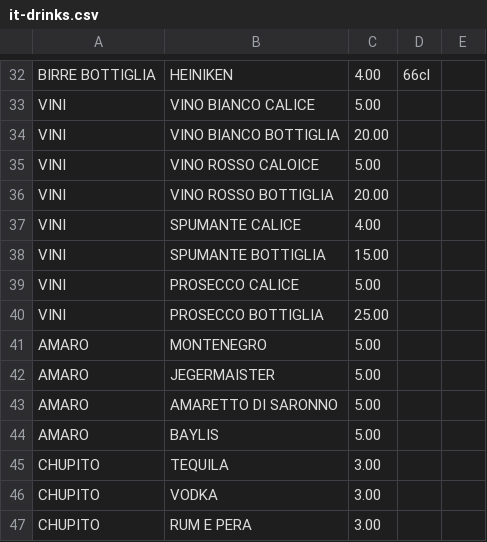
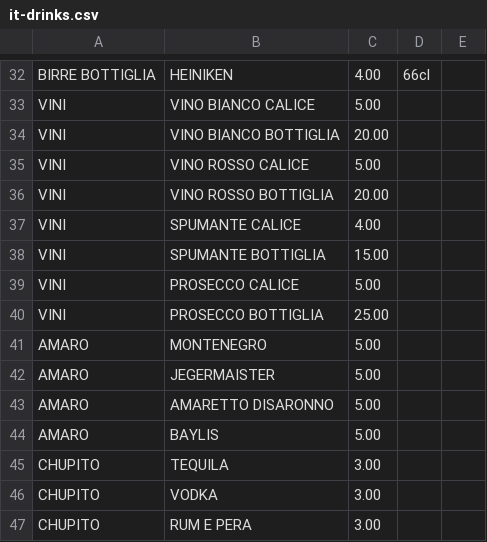
Before and after one commit to 9elt/d41d8cd98f00b204e9800998ecf8427e, a CSV file: data/it-drinks.csv, drawn as a sheet; only a part is shown, gaps mark what is left out.

```diff
--- a/data/it-drinks.csv
+++ b/data/it-drinks.csv
@@ -34,3 +34,3 @@ VINI;VINO BIANCO CALICE;5.00;;
 VINI;VINO BIANCO BOTTIGLIA;20.00;;
-VINI;VINO ROSSO CALOICE;5.00;;
+VINI;VINO ROSSO CALICE;5.00;;
 VINI;VINO ROSSO BOTTIGLIA;20.00;;
@@ -42,3 +42,3 @@ AMARO;MONTENEGRO;5.00;;
 AMARO;JEGERMAISTER;5.00;;
-AMARO;AMARETTO DI SARONNO;5.00;;
+AMARO;AMARETTO DISARONNO;5.00;;
 AMARO;BAYLIS;5.00;;
```
Also changed, not shown: data/en-drinks.csv, data/en-food.csv, 5 other files.
